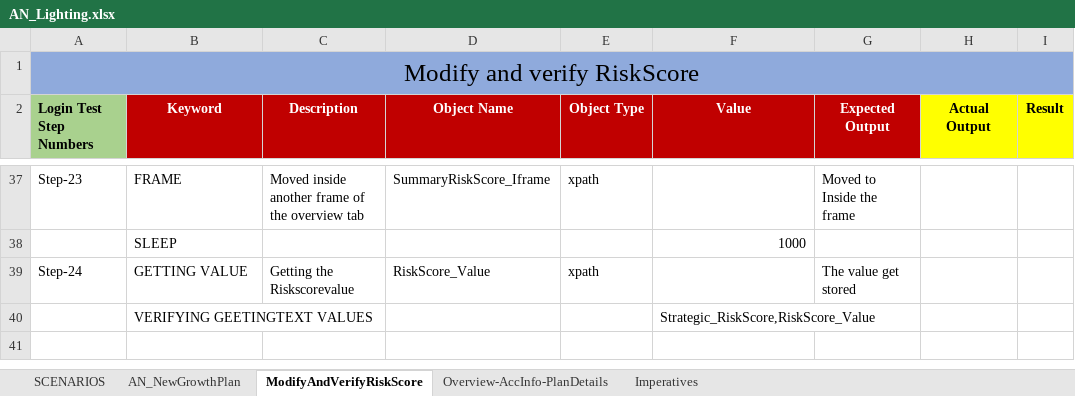
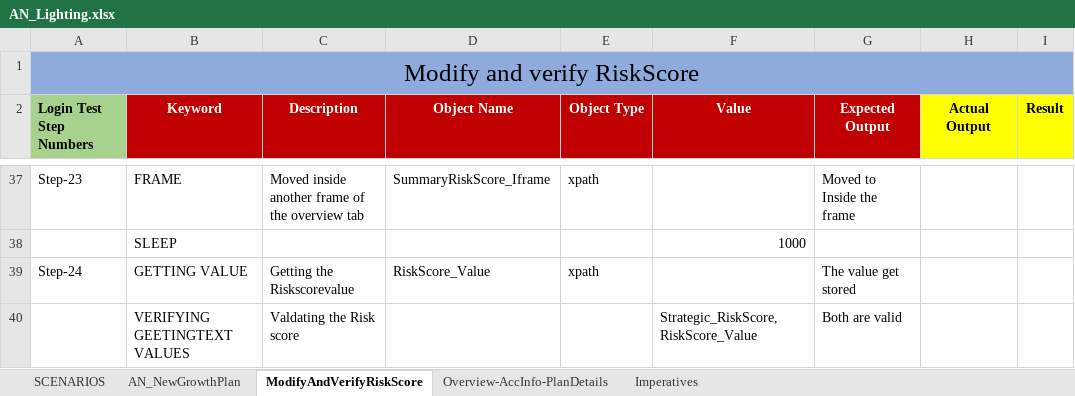
Before and after one commit to vasudha71/SeleniumUIApplication, an Excel workbook: SeleniumUIApplication/excel/AN_Lighting.xlsx, sheet ModifyAndVerifyRiskScore, drawn as a sheet; only a part is shown, gaps mark what is left out; values as stored, in another font and other column widths than the file's, no borders; the diff names each change by its address in the sheet, - before the commit and + after, or states it on an @@ line.

Commit message:
Updated excel

```diff
--- a/SeleniumUIApplication/excel/AN_Lighting.xlsx (sheet ModifyAndVerifyRiskScore)
+++ b/SeleniumUIApplication/excel/AN_Lighting.xlsx (sheet ModifyAndVerifyRiskScore)
-C40 (Description): (empty)
+C40 (Description): Valdating the Risk score
-G40 (Expected Output): (empty)
+G40 (Expected Output): Both are valid
```
Also changed, not shown: sheet Imperatives.
